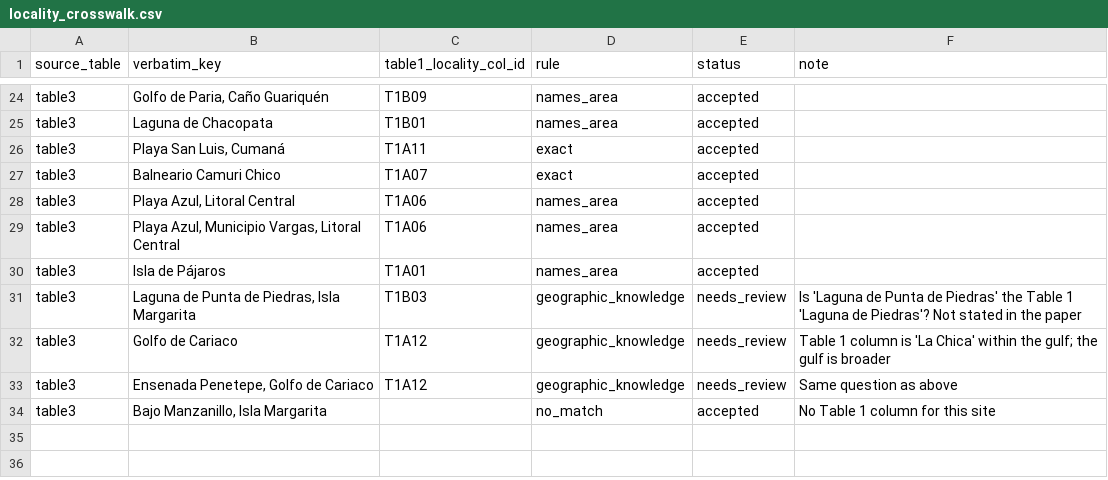
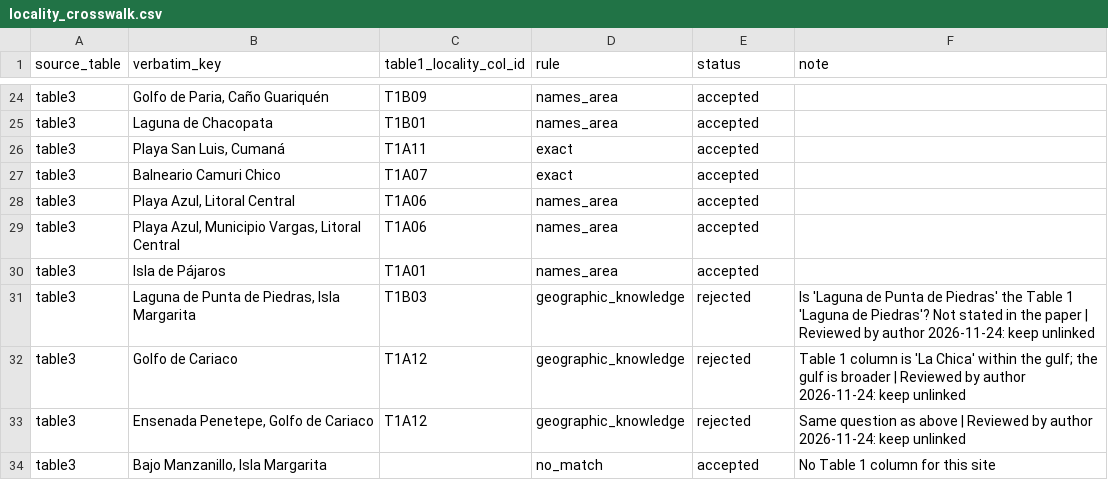
Before and after one commit to carlosehortiz-hub/Sea-anemones, a CSV file: mappings/locality_crosswalk.csv, drawn as a sheet; only a part is shown, gaps mark what is left out.

Commit message:
chore(mappings): record author review of curated corrections
- name_variants and event_dates: reviewed column (author, 2026-11-24)
- locality_crosswalk: the three uncertain site->area links are now
  'rejected' (kept unlinked by the author) instead of 'needs_review'
- summary lists non-applied crosswalk rows by status; test asserts that
  only 'accepted' rows create parent links

No change to the canonical tables.

```diff
--- a/mappings/locality_crosswalk.csv
+++ b/mappings/locality_crosswalk.csv
@@ -30,5 +30,5 @@ table3,"Playa Azul, Municipio Vargas, Litoral Central",T1A06,names_area,accepted
 table3,Isla de Pájaros,T1A01,names_area,accepted,
-table3,"Laguna de Punta de Piedras, Isla Margarita",T1B03,geographic_knowledge,needs_review,Is 'Laguna de Punta de Piedras' the Table 1 'Laguna de Piedras'? Not stated in the paper
-table3,Golfo de Cariaco,T1A12,geographic_knowledge,needs_review,Table 1 column is 'La Chica' within the gulf; the gulf is broader
-table3,"Ensenada Penetepe, Golfo de Cariaco",T1A12,geographic_knowledge,needs_review,Same question as above
+table3,"Laguna de Punta de Piedras, Isla Margarita",T1B03,geographic_knowledge,rejected,Is 'Laguna de Punta de Piedras' the Table 1 'Laguna de Piedras'? Not stated in the paper | Reviewed by author 2026-11-24: keep unlinked
+table3,Golfo de Cariaco,T1A12,geographic_knowledge,rejected,Table 1 column is 'La Chica' within the gulf; the gulf is broader | Reviewed by author 2026-11-24: keep unlinked
+table3,"Ensenada Penetepe, Golfo de Cariaco",T1A12,geographic_knowledge,rejected,Same question as above | Reviewed by author 2026-11-24: keep unlinked
 table3,"Bajo Manzanillo, Isla Margarita",,no_match,accepted,No Table 1 column for this site
```
Also changed, not shown: mappings/event_dates.csv, mappings/name_variants.csv, 3 other files.
